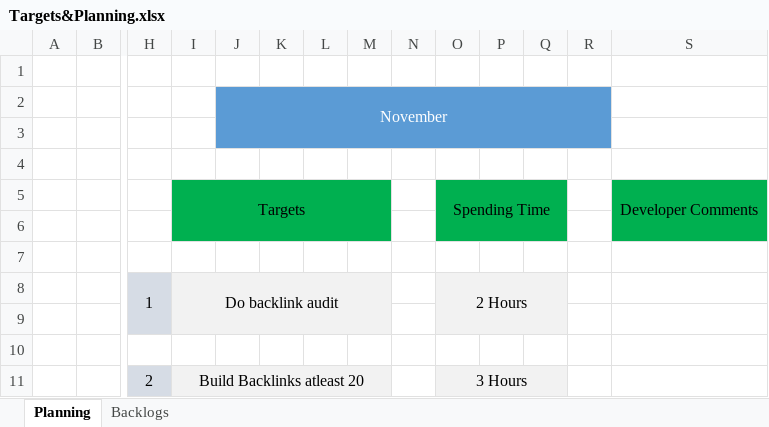
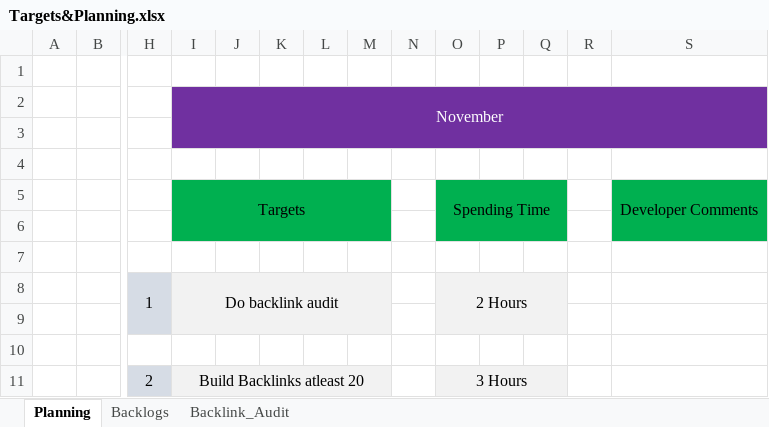
Before and after one commit to karunakarpatel-kp/blogPosts, an Excel workbook: Documents/Targets&Planning.xlsx, sheet Planning, drawn as a sheet; only a part is shown, gaps mark what is left out; values as stored, in another font and other column widths than the file's, no borders; removed rows and columns are numbered as before the commit, all else as after; rows hold the shown columns only; the diff names each change by its address in the sheet, - before the commit and + after, or states it on an @@ line.

Commit message:
Pushed planning dude & daily status

```diff
--- a/Documents/Targets&Planning.xlsx (sheet Planning)
+++ b/Documents/Targets&Planning.xlsx (sheet Planning)
+sheet tab: Backlink_Audit
-row 2:  |  |  |  | November
+row 2:  |  |  | November
-I3 fill: none
+I3 fill: #7030A0
-J3:R3 fill: #5B9BD5
+J3:R3 fill: #7030A0
-S3 fill: none
+S3 fill: #7030A0
```
